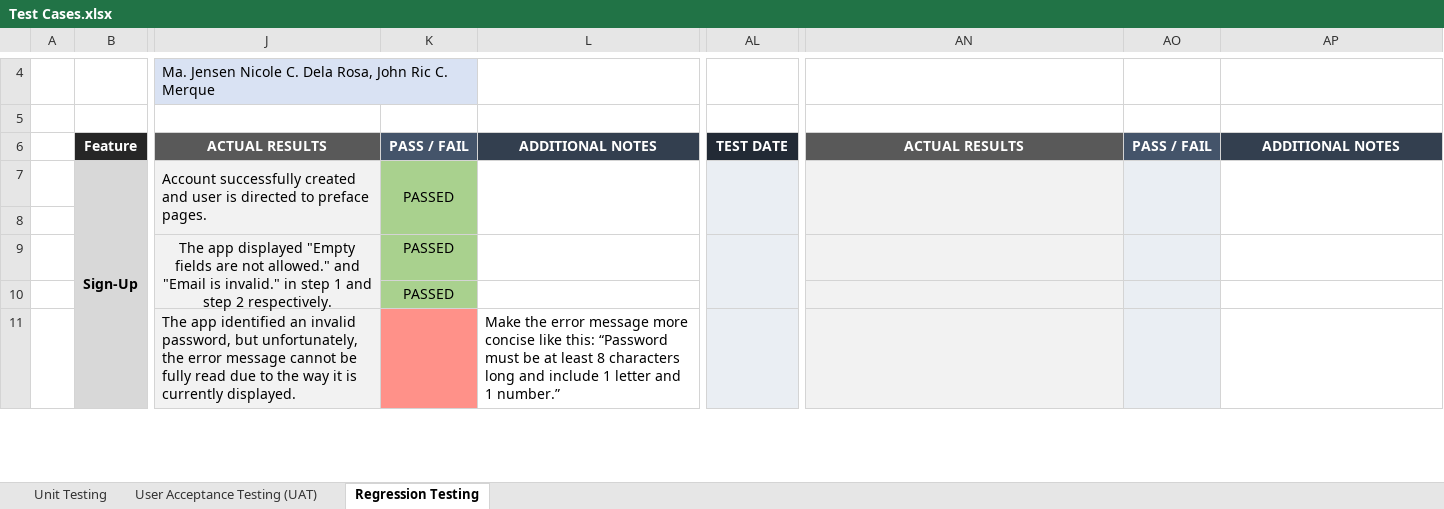
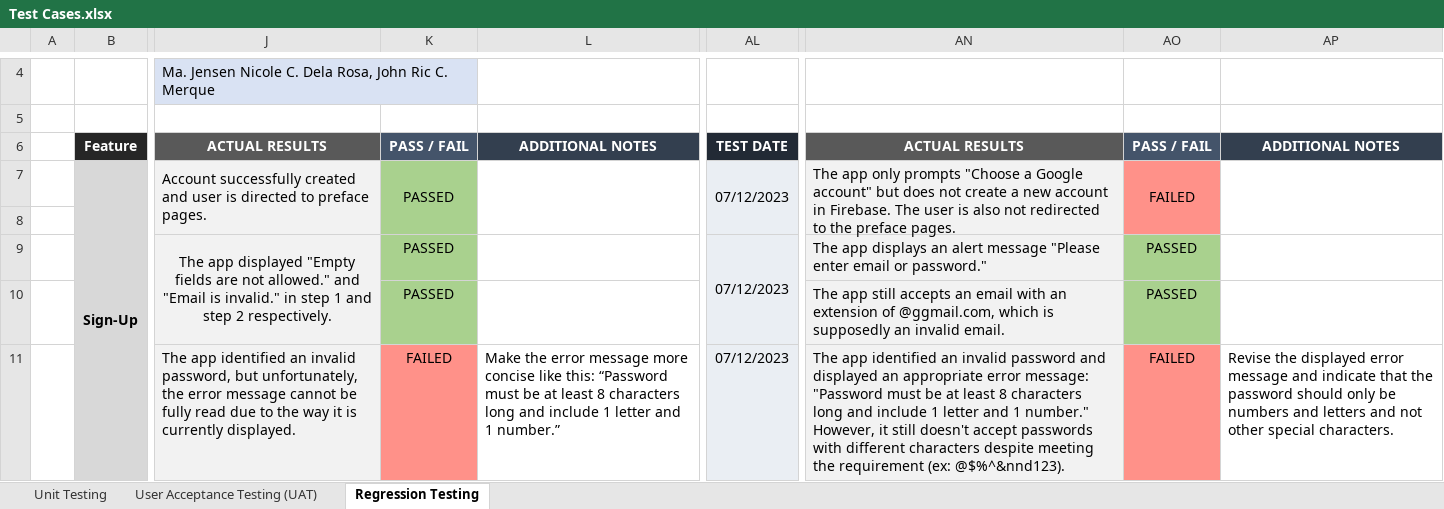
Before and after one commit to irishmicoletcando/h2gether-mobile-app, an Excel workbook: Test Cases.xlsx, sheet Regression Testing, drawn as a sheet; only a part is shown, gaps mark what is left out; values as stored, in another font and other column widths than the file's, no borders; charts and pictures and conditional formats not drawn; the diff covers the shown part only; the diff names each change by its address in the sheet, - before the commit and + after, or states it on an @@ line.

Commit message:
Regression Testing: Testing of Hydration Tips page

```diff
--- a/Test Cases.xlsx (sheet Regression Testing)
+++ b/Test Cases.xlsx (sheet Regression Testing)
-AL7: (empty)
+AL7: 07/12/2023
-AN7: (empty)
+AN7: The app only prompts "Choose a Google account" but does not create a new account in Firebase. The user is also not redirected to the preface pages.
-AO7: (empty)
+AO7: FAILED
-AO7 fill: #EAEEF3
+AO7 fill: #FF9189
-AO8 fill: none
+AO8 fill: #FF9189
-AL9: (empty)
+AL9: 07/12/2023
-AN9: (empty)
+AN9: The app displays an alert message "Please enter email or password."
-AO9:AO10: (empty)
+AO9:AO10: PASSED
-AO9:AO10 fill: #EAEEF3
+AO9:AO10 fill: #A9D18E
-AN10: (empty)
+AN10: The app still accepts an email with an extension of @ggmail.com, which is supposedly an invalid email.
-K11: (empty)
+K11: FAILED
-AL11: (empty)
+AL11: 07/12/2023
-AN11: (empty)
+AN11: The app identified an invalid password and displayed an appropriate error message: "Password must be at least 8 characters long and include 1 letter and 1 number." However, it still doesn't accept passwords with different characters despite meeting the requirement (ex: @$%^&nnd123).
-AO11: (empty)
+AO11: FAILED
-AO11 fill: #EAEEF3
+AO11 fill: #FF9189
-AP11: (empty)
+AP11: Revise the displayed error message and indicate that the password should only be numbers and letters and not other special characters.
```
Also changed, not shown: 1 added row, 55 edited cells, cell formats and merged cells elsewhere in this sheet, charts or pictures.
